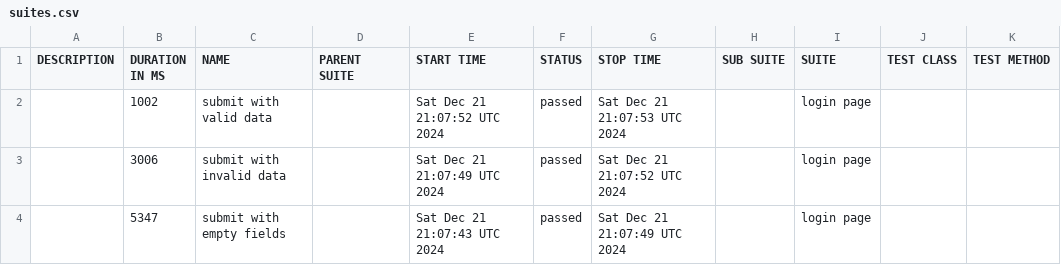
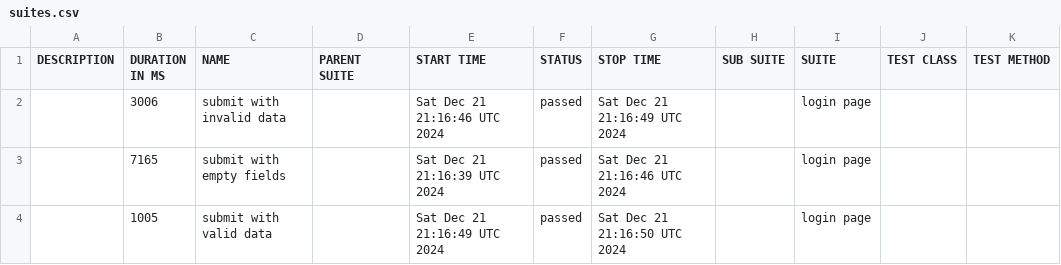
Before and after one commit to mykhailoyerukhov/5_Telnyx-testing-Webdriver-Allure-GHPages-Docker, a CSV file: data/suites.csv, drawn as a sheet.

```diff
--- a/data/suites.csv
+++ b/data/suites.csv
@@ -1,4 +1,4 @@
 "DESCRIPTION","DURATION IN MS","NAME","PARENT SUITE","START TIME","STATUS","STOP TIME","SUB SUITE","SUITE","TEST CLASS","TEST METHOD"
-"","1002","submit with valid data","","Sat Dec 21 21:07:52 UTC 2024","passed","Sat Dec 21 21:07:53 UTC 2024","","login page","",""
-"","3006","submit with invalid data","","Sat Dec 21 21:07:49 UTC 2024","passed","Sat Dec 21 21:07:52 UTC 2024","","login page","",""
-"","5347","submit with empty fields","","Sat Dec 21 21:07:43 UTC 2024","passed","Sat Dec 21 21:07:49 UTC 2024","","login page","",""
+"","3006","submit with invalid data","","Sat Dec 21 21:16:46 UTC 2024","passed","Sat Dec 21 21:16:49 UTC 2024","","login page","",""
+"","7165","submit with empty fields","","Sat Dec 21 21:16:39 UTC 2024","passed","Sat Dec 21 21:16:46 UTC 2024","","login page","",""
+"","1005","submit with valid data","","Sat Dec 21 21:16:49 UTC 2024","passed","Sat Dec 21 21:16:50 UTC 2024","","login page","",""
```
Also changed, not shown: 41 other files.
